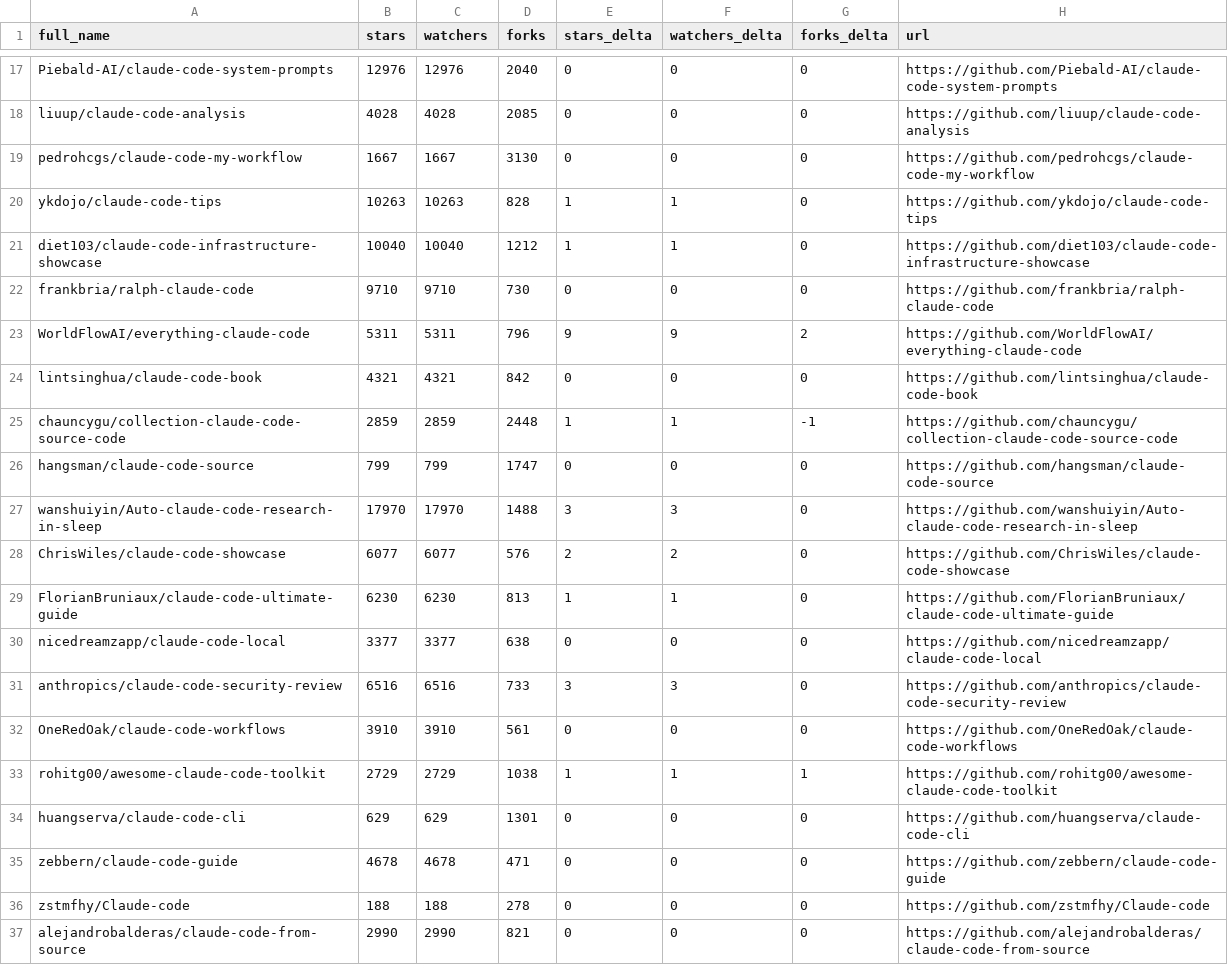
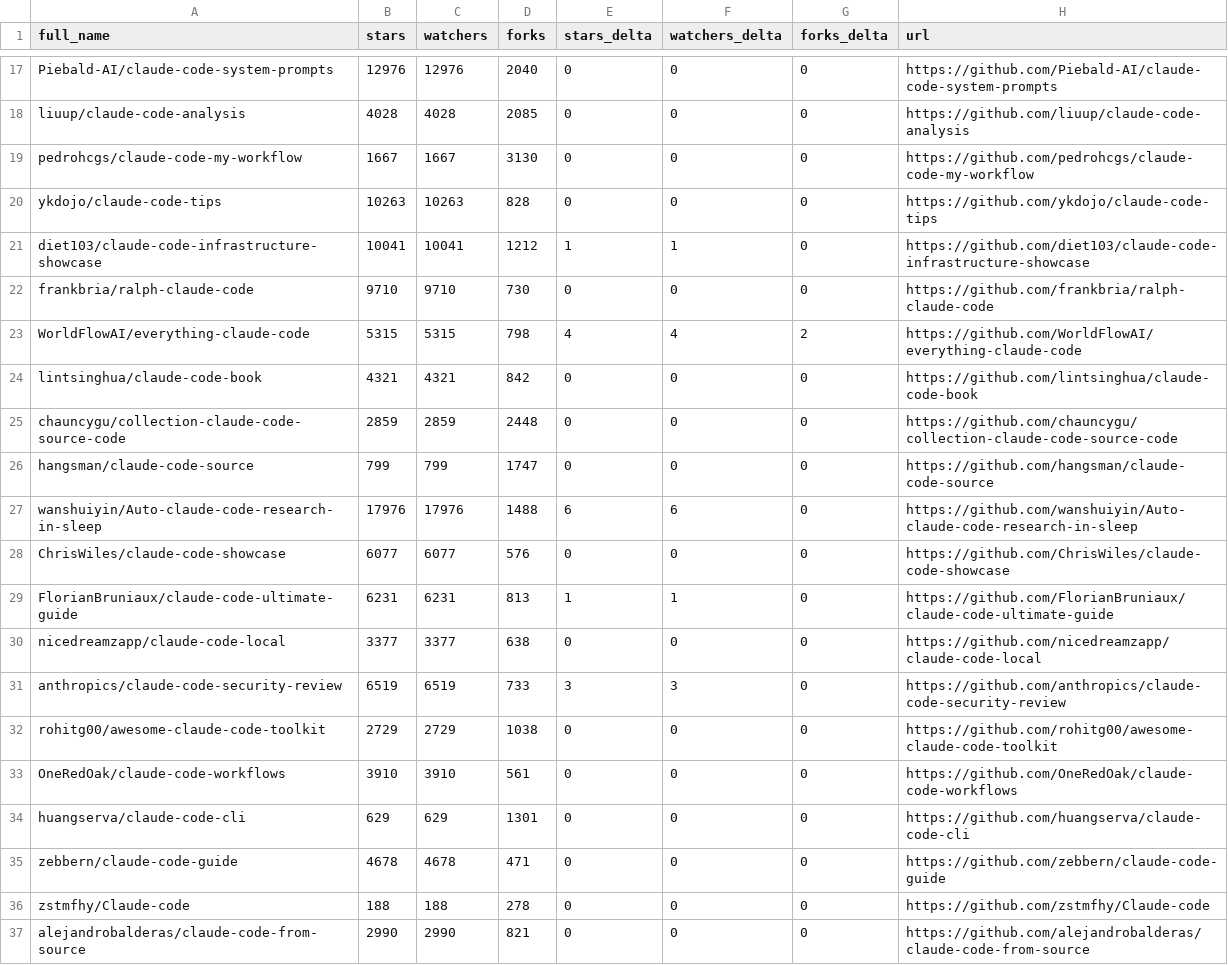
Before and after one commit to mfeindt0705/awesome-claude-code, a CSV file: data/repo-ticker.csv, drawn as a sheet; only a part is shown, gaps mark what is left out; the diff covers the shown part only.

```diff
--- a/data/repo-ticker.csv
+++ b/data/repo-ticker.csv
@@ -19,16 +19,16 @@ liuup/claude-code-analysis,4028,4028,2085,0,0,0,https://github.com/liuup/claude-
 pedrohcgs/claude-code-my-workflow,1667,1667,3130,0,0,0,https://github.com/pedrohcgs/claude-code-my-workflow
-ykdojo/claude-code-tips,10263,10263,828,1,1,0,https://github.com/ykdojo/claude-code-tips
-diet103/claude-code-infrastructure-showcase,10040,10040,1212,1,1,0,https://github.com/diet103/claude-code-infrastructure-showcase
+ykdojo/claude-code-tips,10263,10263,828,0,0,0,https://github.com/ykdojo/claude-code-tips
+diet103/claude-code-infrastructure-showcase,10041,10041,1212,1,1,0,https://github.com/diet103/claude-code-infrastructure-showcase
 frankbria/ralph-claude-code,9710,9710,730,0,0,0,https://github.com/frankbria/ralph-claude-code
-WorldFlowAI/everything-claude-code,5311,5311,796,9,9,2,https://github.com/WorldFlowAI/everything-claude-code
+WorldFlowAI/everything-claude-code,5315,5315,798,4,4,2,https://github.com/WorldFlowAI/everything-claude-code
 lintsinghua/claude-code-book,4321,4321,842,0,0,0,https://github.com/lintsinghua/claude-code-book
-chauncygu/collection-claude-code-source-code,2859,2859,2448,1,1,-1,https://github.com/chauncygu/collection-claude-code-source-code
+chauncygu/collection-claude-code-source-code,2859,2859,2448,0,0,0,https://github.com/chauncygu/collection-claude-code-source-code
 hangsman/claude-code-source,799,799,1747,0,0,0,https://github.com/hangsman/claude-code-source
-wanshuiyin/Auto-claude-code-research-in-sleep,17970,17970,1488,3,3,0,https://github.com/wanshuiyin/Auto-claude-code-research-in-sleep
-ChrisWiles/claude-code-showcase,6077,6077,576,2,2,0,https://github.com/ChrisWiles/claude-code-showcase
-FlorianBruniaux/claude-code-ultimate-guide,6230,6230,813,1,1,0,https://github.com/FlorianBruniaux/claude-code-ultimate-guide
+wanshuiyin/Auto-claude-code-research-in-sleep,17976,17976,1488,6,6,0,https://github.com/wanshuiyin/Auto-claude-code-research-in-sleep
+ChrisWiles/claude-code-showcase,6077,6077,576,0,0,0,https://github.com/ChrisWiles/claude-code-showcase
+FlorianBruniaux/claude-code-ultimate-guide,6231,6231,813,1,1,0,https://github.com/FlorianBruniaux/claude-code-ultimate-guide
 nicedreamzapp/claude-code-local,3377,3377,638,0,0,0,https://github.com/nicedreamzapp/claude-code-local
-anthropics/claude-code-security-review,6516,6516,733,3,3,0,https://github.com/anthropics/claude-code-security-review
+anthropics/claude-code-security-review,6519,6519,733,3,3,0,https://github.com/anthropics/claude-code-security-review
+rohitg00/awesome-claude-code-toolkit,2729,2729,1038,0,0,0,https://github.com/rohitg00/awesome-claude-code-toolkit
 OneRedOak/claude-code-workflows,3910,3910,561,0,0,0,https://github.com/OneRedOak/claude-code-workflows
-rohitg00/awesome-claude-code-toolkit,2729,2729,1038,1,1,1,https://github.com/rohitg00/awesome-claude-code-toolkit
 huangserva/claude-code-cli,629,629,1301,0,0,0,https://github.com/huangserva/claude-code-cli
```
Also changed, not shown: 4 added rows, 4 removed rows, 4 moved rows and 86 edited cells elsewhere in this file, 2 other files.
